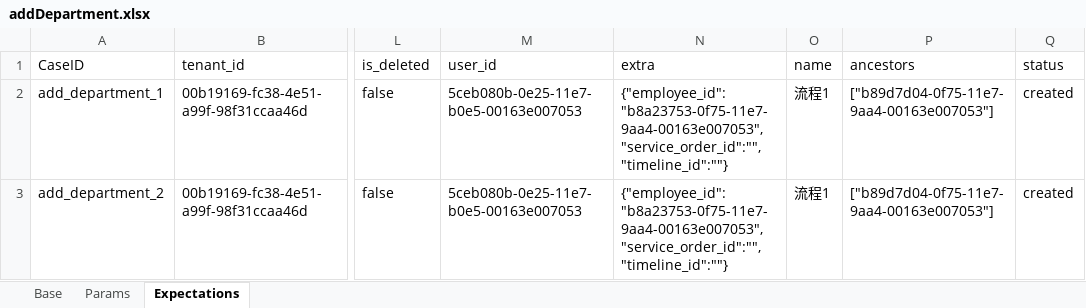
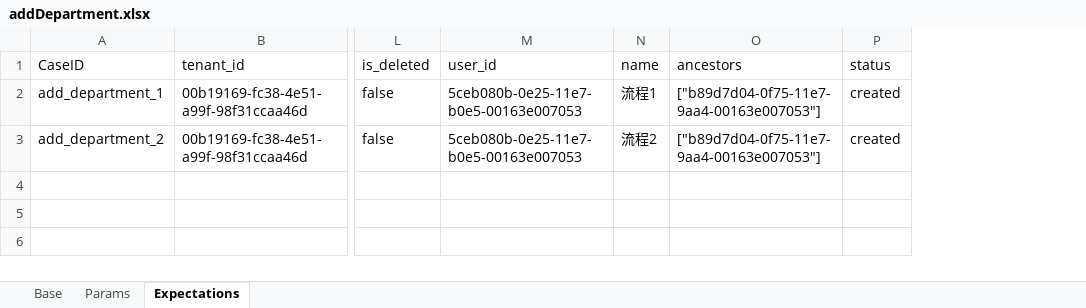
Before and after one commit to GuchenLanyue/QiFeiApi, an Excel workbook: sources/case/addDepartment.xlsx, sheet Expectations, drawn as a sheet; only a part is shown, gaps mark what is left out; values as stored, in another font and other column widths than the file's, no borders; removed rows and columns are numbered as before the commit, all else as after; the diff names each change by its address in the sheet, - before the commit and + after, or states it on an @@ line.

Commit message:
新增部门

```diff
--- a/sources/case/addDepartment.xlsx (sheet Expectations)
+++ b/sources/case/addDepartment.xlsx (sheet Expectations)
-column N (extra), rows 2-3: {"employee_id":"b8a23753-0f75-11e7-9aa4-00163e007053","service_order_id":"","timeline_id":""} | {"employee_id":"b8a23753-0f75-11e7-9aa4-00163e007053","service_order_id":"","timeline_id":""}
-N3 (name): 流程1
+N3 (name): 流程2
```
